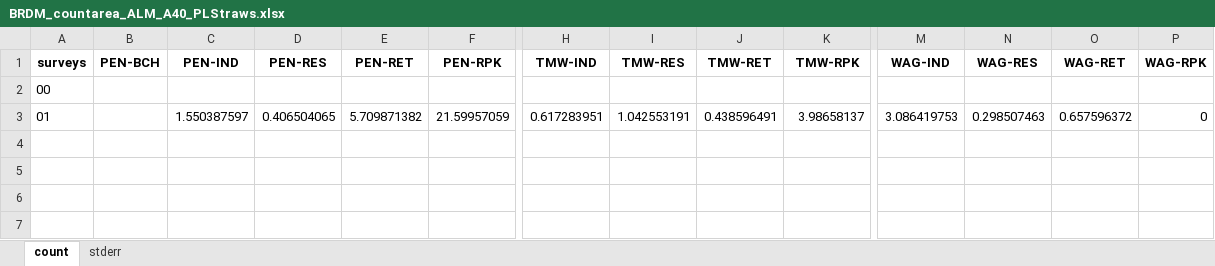
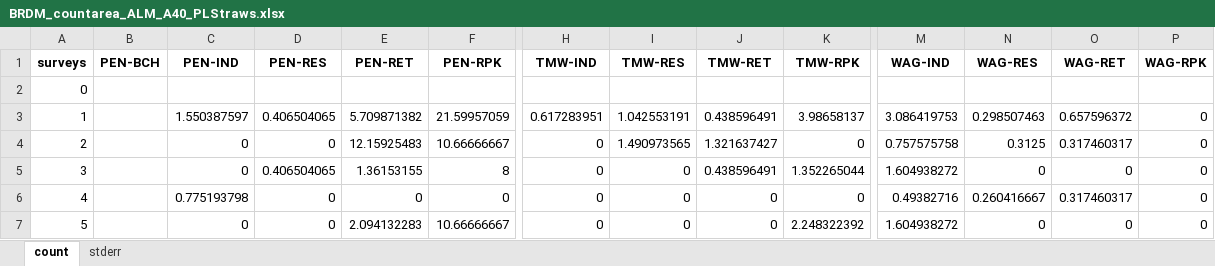
Before and after one commit to Braudulio/BRDMTool, an Excel workbook: Output/BRDM_countarea_ALM_A40_PLStraws.xlsx, sheet count, drawn as a sheet; only a part is shown, gaps mark what is left out; values as stored, in another font and other column widths than the file's, no borders; rows hold the shown columns only; the diff names each change by its address in the sheet, - before the commit and + after, or states it on an @@ line.

```diff
--- a/Output/BRDM_countarea_ALM_A40_PLStraws.xlsx (sheet count)
+++ b/Output/BRDM_countarea_ALM_A40_PLStraws.xlsx (sheet count)
-A2 (surveys): 00
+A2 (surveys): 0
-A3 (surveys): 01
+A3 (surveys): 1
+row 4: 2 |  | 0 | 0 | 12.15925483 | 10.66666667 | 0 | 1.490973565 | 1.321637427 | 0 | 0.757575758 | 0.3125 | 0.317460317 | 0
+row 5: 3 |  | 0 | 0.406504065 | 1.36153155 | 8 | 0 | 0 | 0.438596491 | 1.352265044 | 1.604938272 | 0 | 0 | 0
+row 6: 4 |  | 0.775193798 | 0 | 0 | 0 | 0 | 0 | 0 | 0 | 0.49382716 | 0.260416667 | 0.317460317 | 0
+row 7: 5 |  | 0 | 0 | 2.094132283 | 10.66666667 | 0 | 0 | 0 | 2.248322392 | 1.604938272 | 0 | 0 | 0
```
Also changed, not shown: sheet stderr, Output/BRDM_countarea_ALM_A1_PLCigaretteButts.xlsx, 1 other file.
